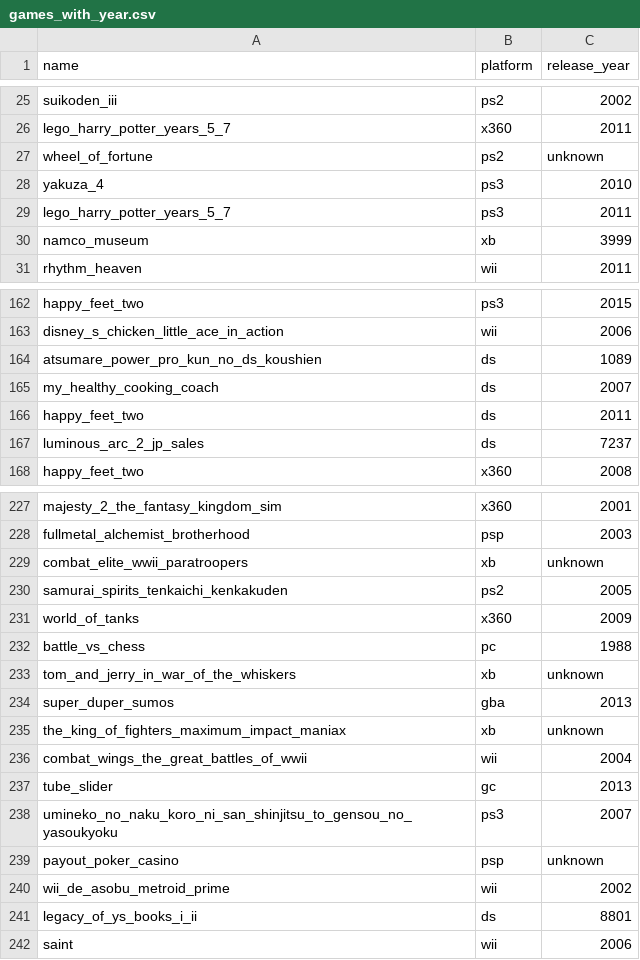
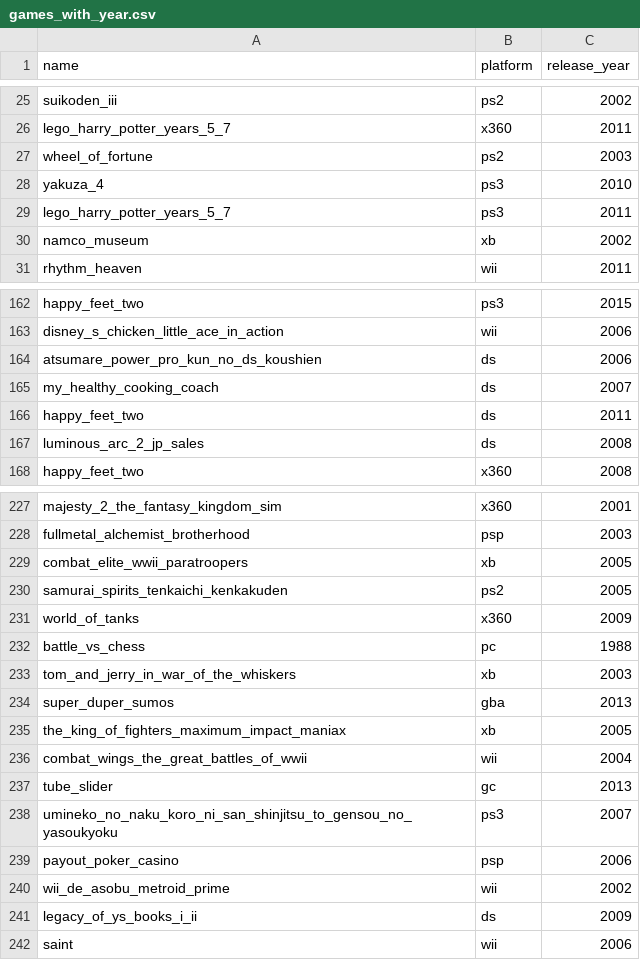
Before and after one commit to LuisPastranaLemus/P_20250529_Videogames_analysis, a CSV file: data/raw/games_with_year.csv, drawn as a sheet; only a part is shown, gaps mark what is left out; the diff covers the shown part only.

```diff
--- a/data/raw/games_with_year.csv
+++ b/data/raw/games_with_year.csv
@@ -26,6 +26,6 @@ suikoden_iii,ps2,2002
 lego_harry_potter_years_5_7,x360,2011
-wheel_of_fortune,ps2,unknown
+wheel_of_fortune,ps2,2003
 yakuza_4,ps3,2010
 lego_harry_potter_years_5_7,ps3,2011
-namco_museum,xb,3999
+namco_museum,xb,2002
 rhythm_heaven,wii,2011
@@ -163,6 +163,6 @@ happy_feet_two,ps3,2015
 disney_s_chicken_little_ace_in_action,wii,2006
-atsumare_power_pro_kun_no_ds_koushien,ds,1089
+atsumare_power_pro_kun_no_ds_koushien,ds,2006
 my_healthy_cooking_coach,ds,2007
 happy_feet_two,ds,2011
-luminous_arc_2_jp_sales,ds,7237
+luminous_arc_2_jp_sales,ds,2008
 happy_feet_two,x360,2008
@@ -228,3 +228,3 @@ majesty_2_the_fantasy_kingdom_sim,x360,2001
 fullmetal_alchemist_brotherhood,psp,2003
-combat_elite_wwii_paratroopers,xb,unknown
+combat_elite_wwii_paratroopers,xb,2005
 samurai_spirits_tenkaichi_kenkakuden,ps2,2005
@@ -232,5 +232,5 @@ world_of_tanks,x360,2009
 battle_vs_chess,pc,1988
-tom_and_jerry_in_war_of_the_whiskers,xb,unknown
+tom_and_jerry_in_war_of_the_whiskers,xb,2003
 super_duper_sumos,gba,2013
-the_king_of_fighters_maximum_impact_maniax,xb,unknown
+the_king_of_fighters_maximum_impact_maniax,xb,2005
 combat_wings_the_great_battles_of_wwii,wii,2004
@@ -238,5 +238,5 @@ tube_slider,gc,2013
 umineko_no_naku_koro_ni_san_shinjitsu_to_gensou_no_yasoukyoku,ps3,2007
-payout_poker_casino,psp,unknown
+payout_poker_casino,psp,2006
 wii_de_asobu_metroid_prime,wii,2002
-legacy_of_ys_books_i_ii,ds,8801
+legacy_of_ys_books_i_ii,ds,2009
 saint,wii,2006
```
Also changed, not shown: 19 edited cells elsewhere in this file, 3 other files.
